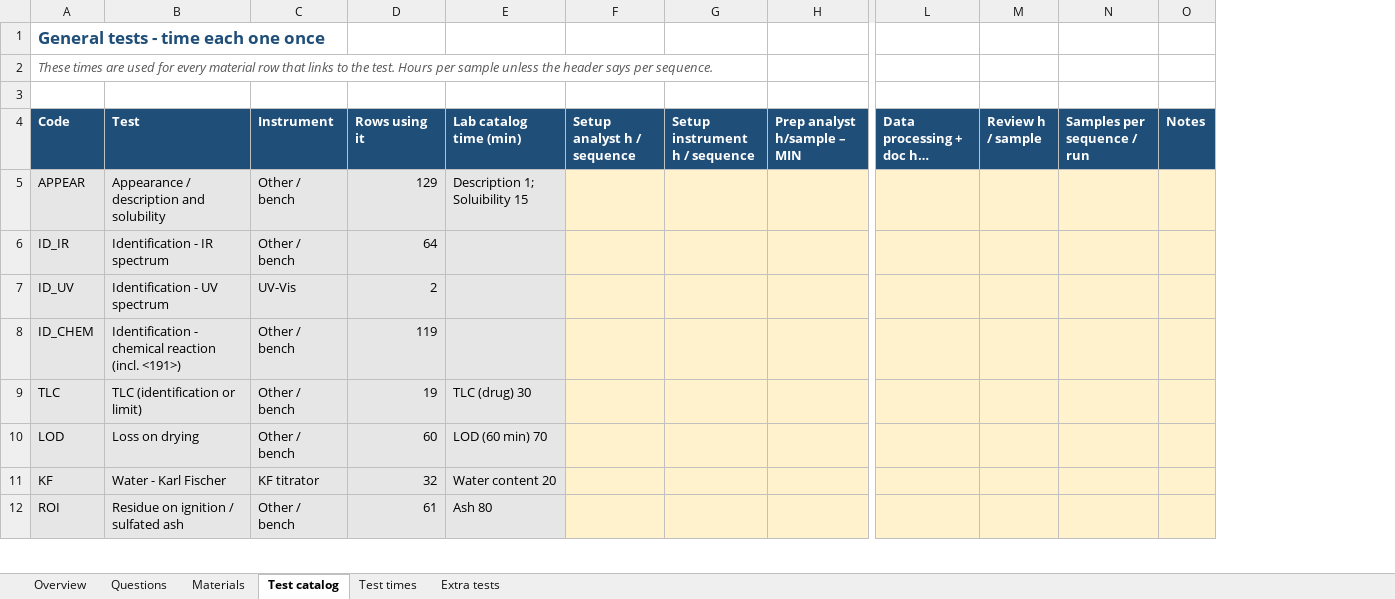
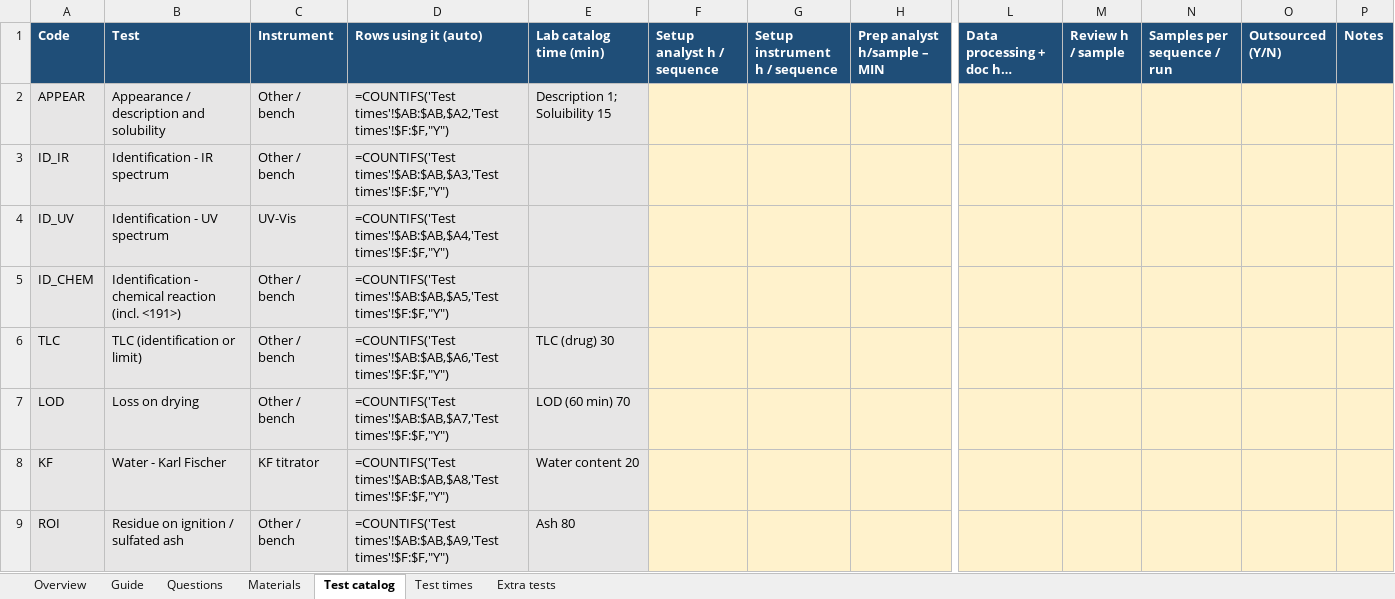
Before and after one commit to rezasiavoshi/fprm, an Excel workbook: questionnaires/RM_Analyst_Questionnaire.xlsx, sheet Test catalog, drawn as a sheet; only a part is shown, gaps mark what is left out; long unchanged cells end in …; values as stored, in another font and other column widths than the file's, no borders; formulas without a stored value are shown as written; removed rows and columns are numbered as before the commit, all else as after; rows hold the shown columns only; the diff names each change by its address in the sheet, - before the commit and + after, or states it on an @@ line.

```diff
--- a/questionnaires/RM_Analyst_Questionnaire.xlsx (sheet Test catalog)
+++ b/questionnaires/RM_Analyst_Questionnaire.xlsx (sheet Test catalog)
+sheet tab: Guide
-column D (Rows using it), rows 5-12: 129 | 64 | 2 | 119 | 19 | 60 | 32 | 61
+column D (Rows using it (auto)), rows 2-9: =COUNTIFS('Test times'!$AB:$AB,$A2,'Test times'!$F:$F,"Y") | =COUNTIFS('Test times'!$AB:$AB,$A3,'Test times'!$F:$F,"Y") | =COUNTIFS('Test times'!$AB:$AB,$A4,'Test times'!$F:$F,"Y") | =COUNTIFS('Test times'!$AB:$AB,$A5,'Test times'!$F:$F,"Y") | =COUNTIFS('Test times'!$AB:$AB,$A6,'Test times'!$F:$F,"Y") | =COUNTIFS('Test times'!$AB:$AB,$A7,'Test times'!$F:$F,"Y") | =COUNTIFS('Test times'!$AB:$AB,$A8,'Test times'!$F:$F,"Y") | =COUNTIFS('Test times'!$AB:$AB,$A9,'Test times'!$F:$F,"Y")
+column O (Outsourced (Y/N)), empty
-row 1: General tests - time each one once
-row 2: These times are used for every material row that links to the test. Hours per sample unless the header says per sequence.
-row 3: (empty)
```
Also changed, not shown: sheet Test times, sheet Extra tests, sheet Materials, sheet Overview, sheet Questions, hidden cells, questionnaires/FP_Analyst_Questionnaire.xlsx, 3 other files.
